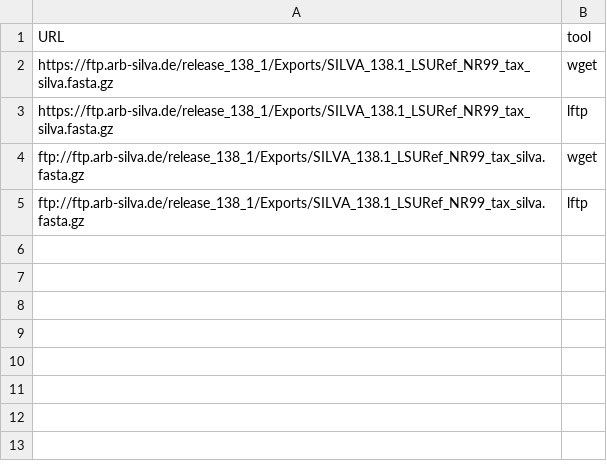
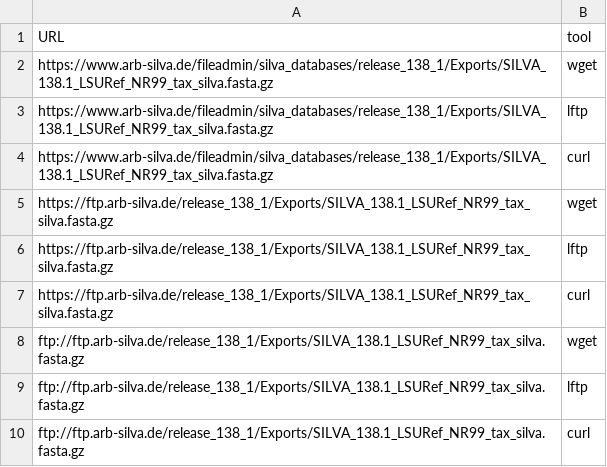
Before and after one commit to b-full/test-tools, a TSV file: inputs.tsv, drawn as a sheet; the diff names each change by its address in the sheet, - before the commit and + after, or states it on an @@ line.

Commit message:
Update inputs.tsv

```diff
--- a/inputs.tsv
+++ b/inputs.tsv
+row 2: https://www.arb-silva.de/fileadmin/silva_databases/release_138_1/Exports/SILVA_138.1_LSURef_NR99_tax_silva.fasta.gz | wget
+row 3: https://www.arb-silva.de/fileadmin/silva_databases/release_138_1/Exports/SILVA_138.1_LSURef_NR99_tax_silva.fasta.gz | lftp
+row 4: https://www.arb-silva.de/fileadmin/silva_databases/release_138_1/Exports/SILVA_138.1_LSURef_NR99_tax_silva.fasta.gz | curl
+row 7: https://ftp.arb-silva.de/release_138_1/Exports/SILVA_138.1_LSURef_NR99_tax_silva.fasta.gz | curl
+row 10: ftp://ftp.arb-silva.de/release_138_1/Exports/SILVA_138.1_LSURef_NR99_tax_silva.fasta.gz | curl
```
